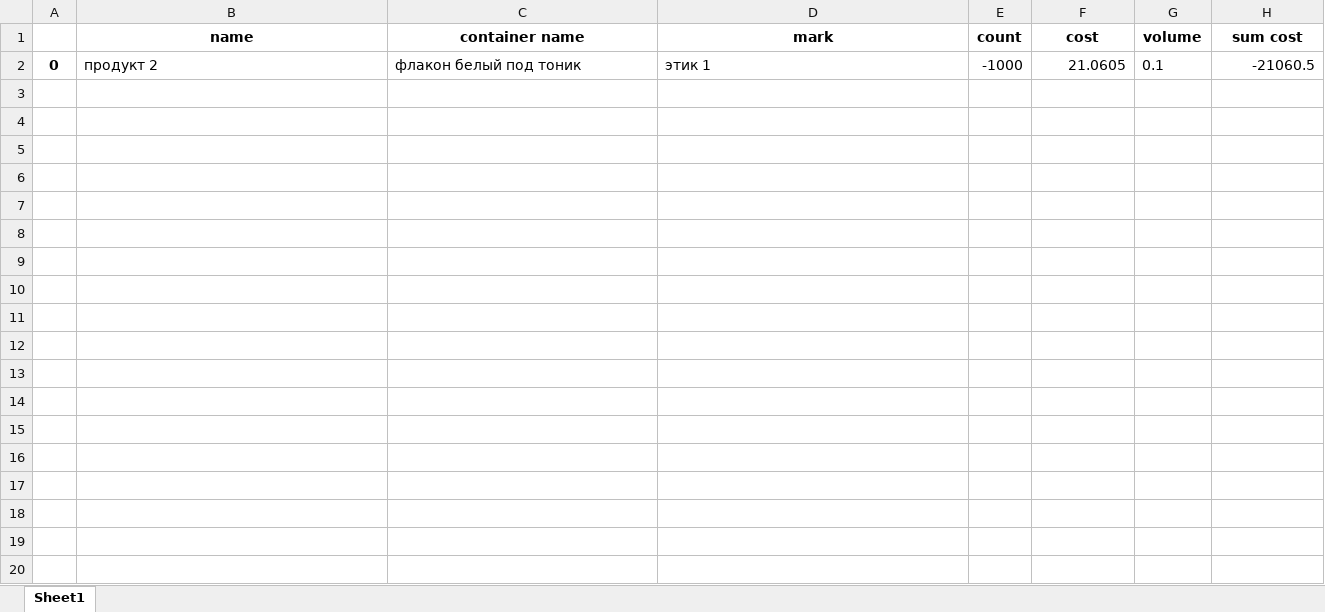
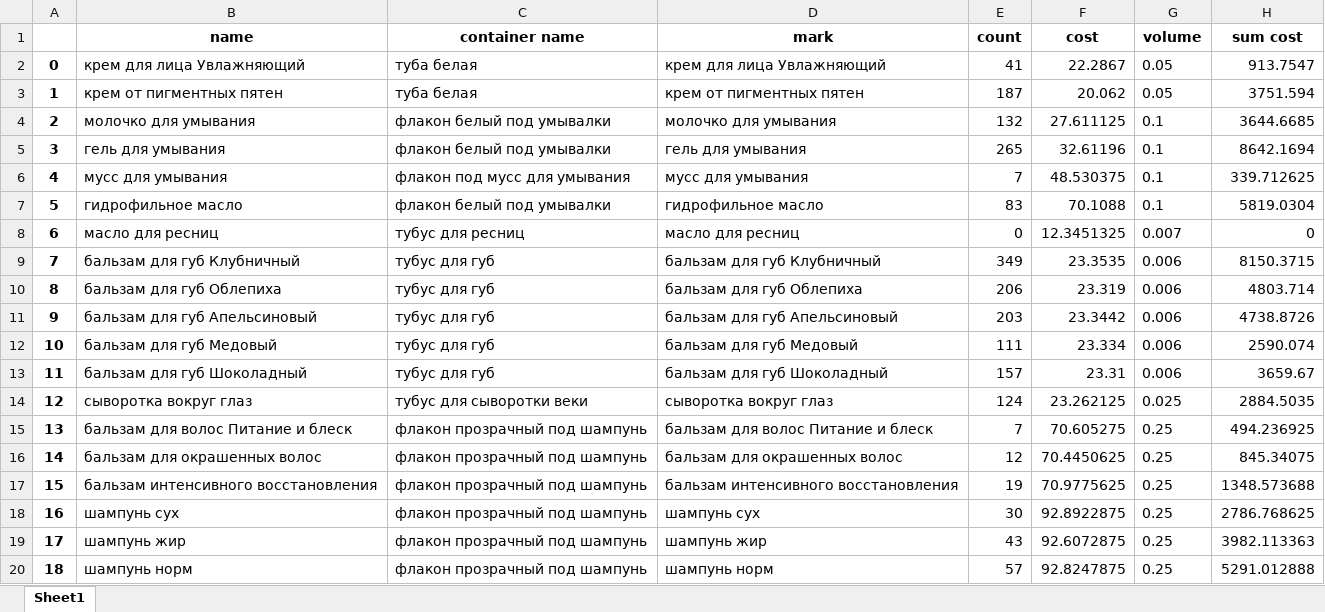
Before and after one commit to gbu1at/Application, an Excel workbook: EXCEL/stock.xlsx, sheet Sheet1, drawn as a sheet; only a part is shown; values as stored, in another font and other column widths than the file's, no borders; removed rows and columns are numbered as before the commit, all else as after; the diff covers the shown part only; the diff names each change by its address in the sheet, - before the commit and + after, or states it on an @@ line.

```diff
--- a/EXCEL/stock.xlsx (sheet Sheet1)
+++ b/EXCEL/stock.xlsx (sheet Sheet1)
-row 2: 0 | продукт 2 | флакон белый под тоник | этик 1 | -1000 | 21.0605 | 0.1 | -21060.5
+row 2: 0 | крем для лица Увлажняющий | туба белая | крем для лица Увлажняющий | 41 | 22.2867 | 0.05 | 913.7547
+row 3: 1 | крем от пигментных пятен | туба белая | крем от пигментных пятен | 187 | 20.062 | 0.05 | 3751.594
+row 4: 2 | молочко для умывания | флакон белый под умывалки | молочко для умывания | 132 | 27.611125 | 0.1 | 3644.6685
+row 5: 3 | гель для умывания | флакон белый под умывалки | гель для умывания | 265 | 32.61196 | 0.1 | 8642.1694
+row 6: 4 | мусс для умывания | флакон под мусс для умывания | мусс для умывания | 7 | 48.530375 | 0.1 | 339.712625
+row 7: 5 | гидрофильное масло | флакон белый под умывалки | гидрофильное масло | 83 | 70.1088 | 0.1 | 5819.0304
+row 8: 6 | масло для ресниц | тубус для ресниц | масло для ресниц | 0 | 12.3451325 | 0.007 | 0
+row 9: 7 | бальзам для губ Клубничный | тубус для губ | бальзам для губ Клубничный | 349 | 23.3535 | 0.006 | 8150.3715
+row 10: 8 | бальзам для губ Облепиха | тубус для губ | бальзам для губ Облепиха | 206 | 23.319 | 0.006 | 4803.714
+row 11: 9 | бальзам для губ Апельсиновый | тубус для губ | бальзам для губ Апельсиновый | 203 | 23.3442 | 0.006 | 4738.8726
+row 12: 10 | бальзам для губ Медовый | тубус для губ | бальзам для губ Медовый | 111 | 23.334 | 0.006 | 2590.074
+row 13: 11 | бальзам для губ Шоколадный | тубус для губ | бальзам для губ Шоколадный | 157 | 23.31 | 0.006 | 3659.67
+row 14: 12 | сыворотка вокруг глаз | тубус для сыворотки веки | сыворотка вокруг глаз | 124 | 23.262125 | 0.025 | 2884.5035
+row 15: 13 | бальзам для волос Питание и блеск | флакон прозрачный под шампунь | бальзам для волос Питание и блеск | 7 | 70.605275 | 0.25 | 494.236925
+row 16: 14 | бальзам для окрашенных волос | флакон прозрачный под шампунь | бальзам для окрашенных волос | 12 | 70.4450625 | 0.25 | 845.34075
+row 17: 15 | бальзам интенсивного восстановления | флакон прозрачный под шампунь | бальзам интенсивного восстановления | 19 | 70.9775625 | 0.25 | 1348.573688
+row 18: 16 | шампунь сух | флакон прозрачный под шампунь | шампунь сух | 30 | 92.8922875 | 0.25 | 2786.768625
+row 19: 17 | шампунь жир | флакон прозрачный под шампунь | шампунь жир | 43 | 92.6072875 | 0.25 | 3982.113363
+row 20: 18 | шампунь норм | флакон прозрачный под шампунь | шампунь норм | 57 | 92.8247875 | 0.25 | 5291.012888
```
Also changed, not shown: 16 added rows elsewhere in this sheet, EXCEL/component.xlsx, EXCEL/container.xlsx, 22 other files.
